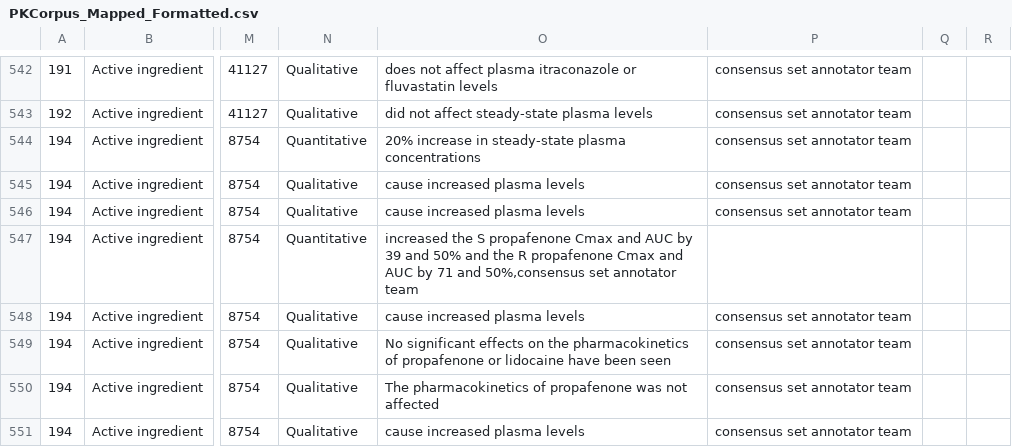
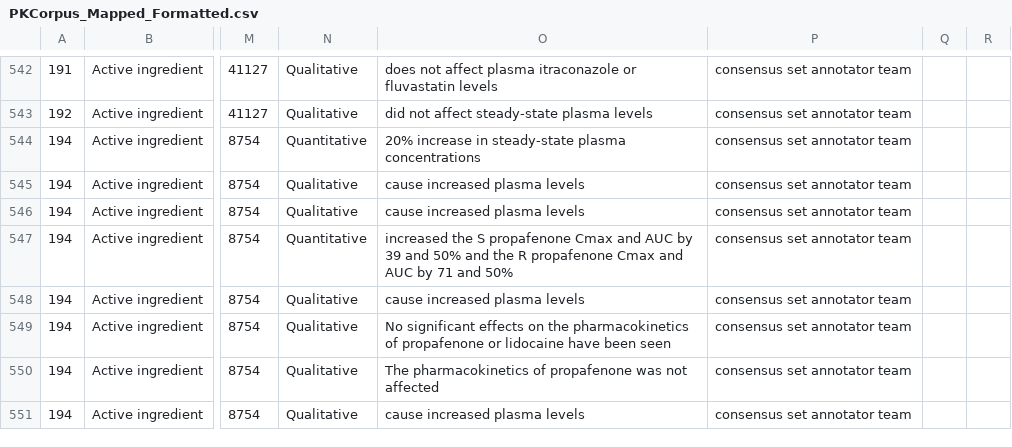
Before and after one commit to dbmi-pitt/publicly-PDDI-analysis, a CSV file: PDDI-Datasets/PK-Corpus/PKCorpus_Mapped_Formatted.csv, drawn as a sheet; only a part is shown, gaps mark what is left out; the diff covers the shown part only; the diff names each change by its address in the sheet, - before the commit and + after, or states it on an @@ line.

```diff
--- a/PDDI-Datasets/PK-Corpus/PKCorpus_Mapped_Formatted.csv
+++ b/PDDI-Datasets/PK-Corpus/PKCorpus_Mapped_Formatted.csv
-O547: …71 and 50%,consensus set annotator team
+O547: …71 and 50%
-P547: (empty)
+P547: consensus set annotator team
```
Also changed, not shown: 128 edited cells elsewhere in this file, 1 other file.
